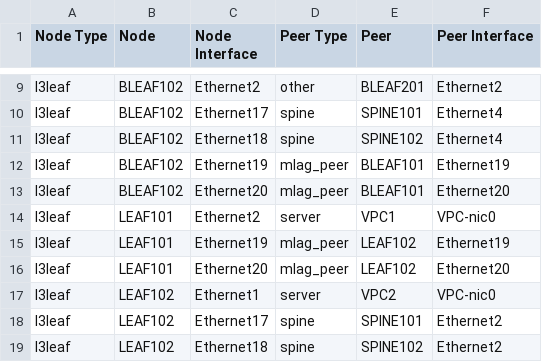
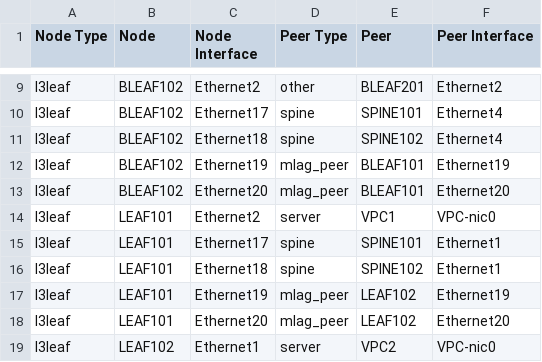
Before and after one commit to tpaxle/cdd_network_product_1, a CSV file: doc/fabric/AZ1-topology-2.csv, drawn as a sheet; only a part is shown, gaps mark what is left out; the shorter side is filled out with more unchanged rows.

```diff
--- a/doc/fabric/AZ1-topology-2.csv
+++ b/doc/fabric/AZ1-topology-2.csv
@@ -14,2 +14,4 @@ l3leaf,BLEAF102,Ethernet20,mlag_peer,BLEAF101,Ethernet20
 l3leaf,LEAF101,Ethernet2,server,VPC1,VPC-nic0
+l3leaf,LEAF101,Ethernet17,spine,SPINE101,Ethernet1
+l3leaf,LEAF101,Ethernet18,spine,SPINE102,Ethernet1
 l3leaf,LEAF101,Ethernet19,mlag_peer,LEAF102,Ethernet19
```
Also changed, not shown: doc/fabric/AZ1-p2p-links-2.csv, 24 other files.
